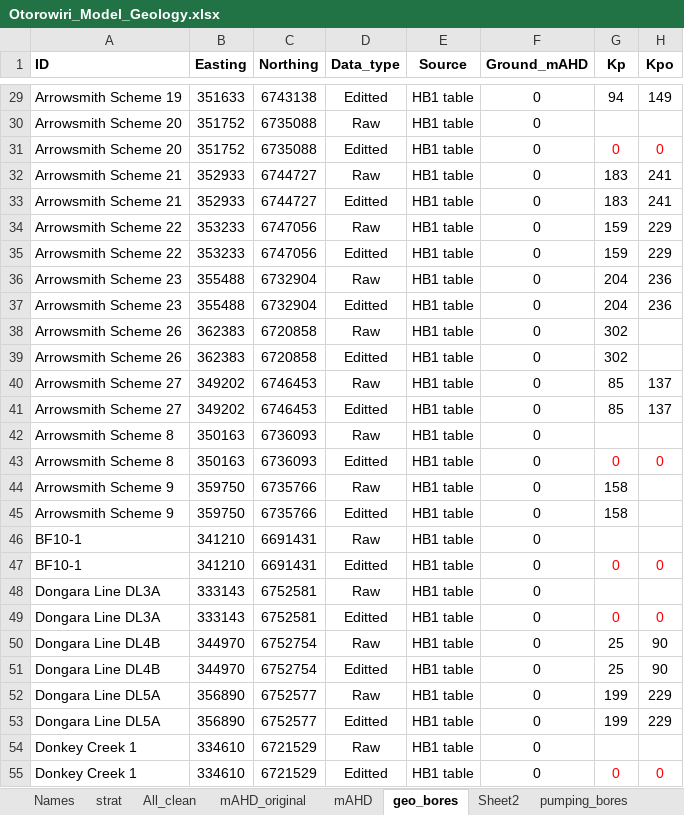
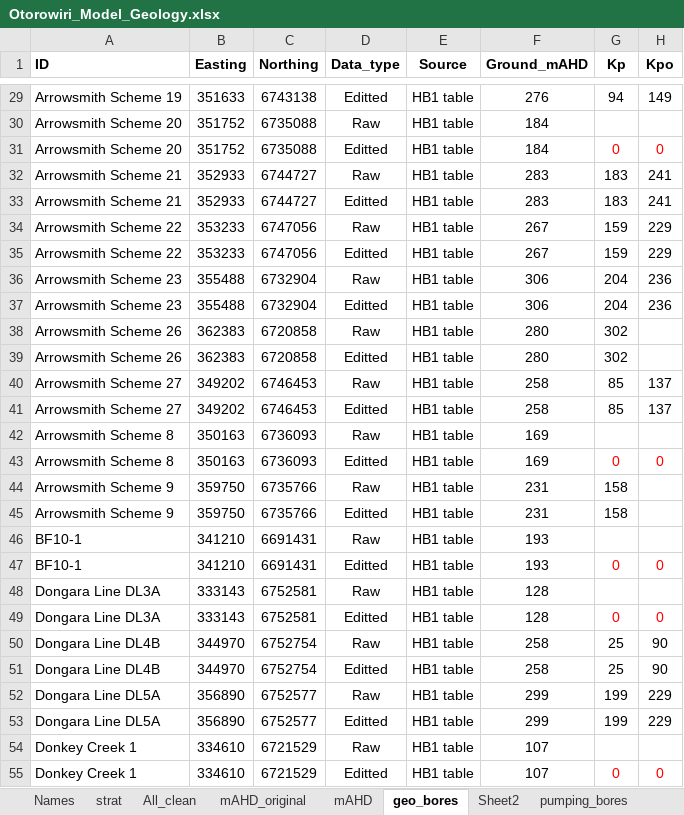
Before and after one commit to malvina-chmielarski/Otorowiri, an Excel workbook: Data/Data_geology/Otorowiri_Model_Geology.xlsx, sheet geo_bores, drawn as a sheet; only a part is shown, gaps mark what is left out; values as stored, in another font and other column widths than the file's, no borders; the diff covers the shown part only; the diff names each change by its address in the sheet, - before the commit and + after, or states it on an @@ line.

```diff
--- a/Data/Data_geology/Otorowiri_Model_Geology.xlsx (sheet geo_bores)
+++ b/Data/Data_geology/Otorowiri_Model_Geology.xlsx (sheet geo_bores)
-F29 (Ground_mAHD): 0
+F29 (Ground_mAHD): 276
-F30:F31 (Ground_mAHD): 0
+F30:F31 (Ground_mAHD): 184
-F32:F33 (Ground_mAHD): 0
+F32:F33 (Ground_mAHD): 283
-F34:F35 (Ground_mAHD): 0
+F34:F35 (Ground_mAHD): 267
-F36:F37 (Ground_mAHD): 0
+F36:F37 (Ground_mAHD): 306
-F38:F39 (Ground_mAHD): 0
+F38:F39 (Ground_mAHD): 280
-F40:F41 (Ground_mAHD): 0
+F40:F41 (Ground_mAHD): 258
-F42:F43 (Ground_mAHD): 0
+F42:F43 (Ground_mAHD): 169
-F44:F45 (Ground_mAHD): 0
+F44:F45 (Ground_mAHD): 231
-F46:F47 (Ground_mAHD): 0
+F46:F47 (Ground_mAHD): 193
-F48:F49 (Ground_mAHD): 0
+F48:F49 (Ground_mAHD): 128
-F50:F51 (Ground_mAHD): 0
+F50:F51 (Ground_mAHD): 258
-F52:F53 (Ground_mAHD): 0
+F52:F53 (Ground_mAHD): 299
-F54:F55 (Ground_mAHD): 0
+F54:F55 (Ground_mAHD): 107
```
Also changed, not shown: 55 edited cells elsewhere in this sheet, sheet strat, 7 other files.
